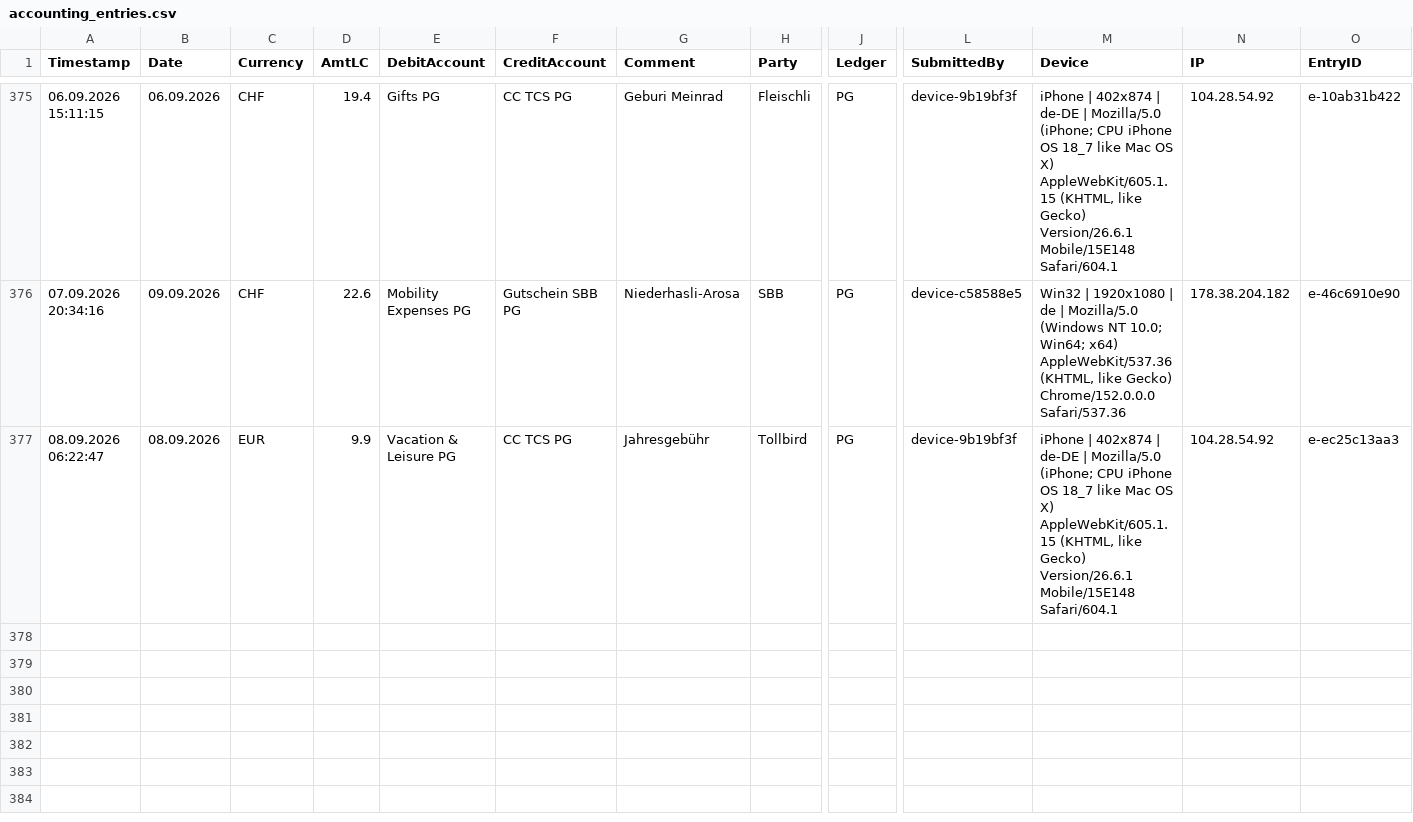
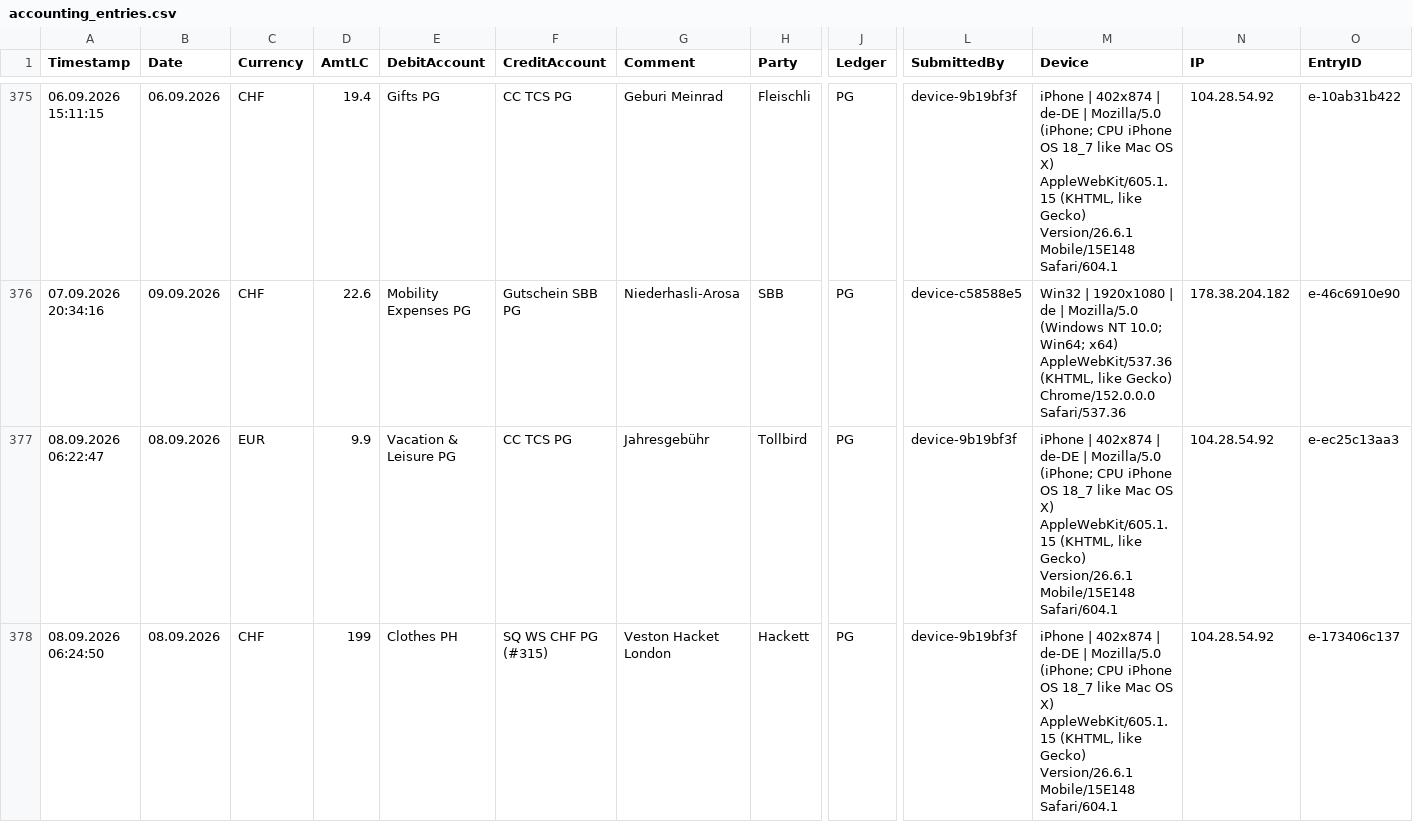
Before and after one commit to Munotstadt/accountingdatacollector, a CSV file: accounting_entries.csv, drawn as a sheet; only a part is shown, gaps mark what is left out; rows hold the shown columns only; the diff names each change by its address in the sheet, - before the commit and + after, or states it on an @@ line.

Commit message:
Add ledger entry 08.09.2026 · Hackett · CHF 199

```diff
--- a/accounting_entries.csv
+++ b/accounting_entries.csv
+row 378: 08.09.2026 06:24:50 | 08.09.2026 | CHF | 199 | Clothes PH | SQ WS CHF PG (#315) | Veston Hacket London | Hackett | PG | device-9b19bf3f | iPhone | 402x874 | de-DE | Mozilla/5.0 (iPhone; CPU iPhone OS 18_7 like Mac OS X) AppleWebKit/605.1.15 (KHTML, like Gecko) Version/26.6.1 Mobile/15E148 Safari/604.1 | 104.28.54.92 | e-173406c137
```
